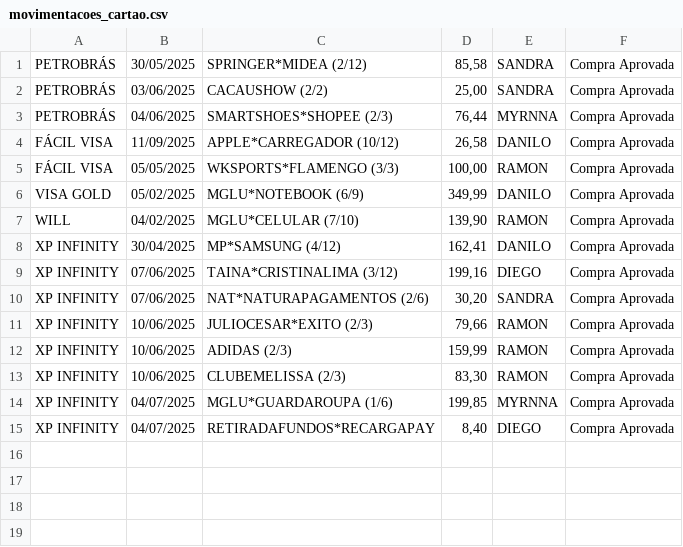
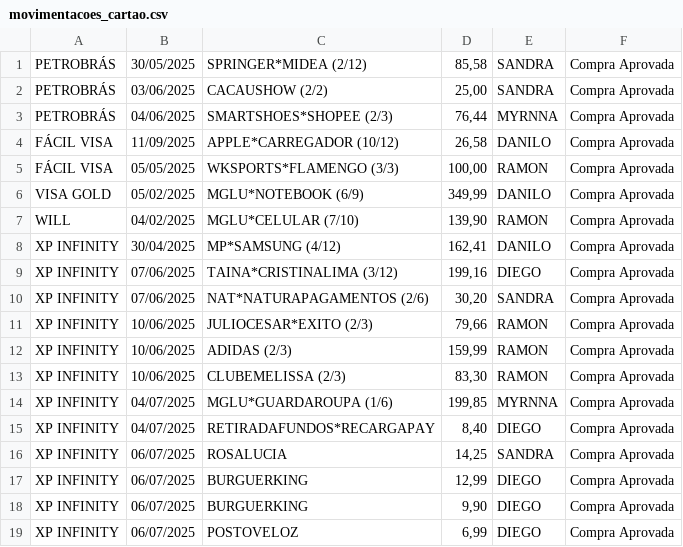
Before and after one commit to eudaanilo/app_cartao_credito_completo, a CSV file: movimentacoes_cartao.csv, drawn as a sheet.

Commit message:
Dados adicionados

```diff
--- a/movimentacoes_cartao.csv
+++ b/movimentacoes_cartao.csv
@@ -15 +15,5 @@ XP INFINITY,04/07/2025,MGLU*GUARDAROUPA (1/6),"199,85",MYRNNA,Compra Aprovada
 XP INFINITY,04/07/2025,RETIRADAFUNDOS*RECARGAPAY,"8,40",DIEGO,Compra Aprovada
+XP INFINITY,06/07/2025,ROSALUCIA,"14,25",SANDRA,Compra Aprovada
+XP INFINITY,06/07/2025,BURGUERKING,"12,99",DIEGO,Compra Aprovada
+XP INFINITY,06/07/2025,BURGUERKING,"9,90",DIEGO,Compra Aprovada
+XP INFINITY,06/07/2025,POSTOVELOZ,"6,99",DIEGO,Compra Aprovada
```
